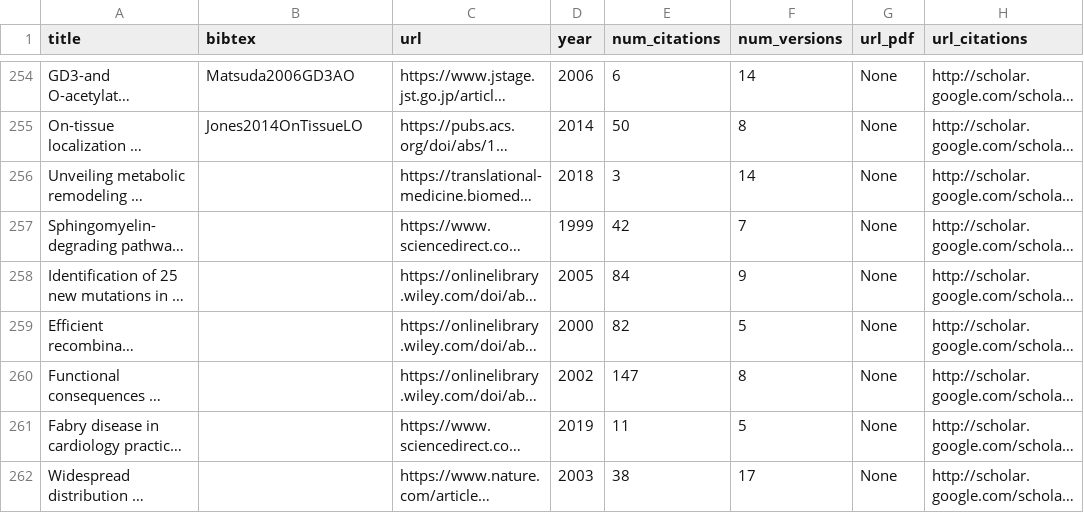
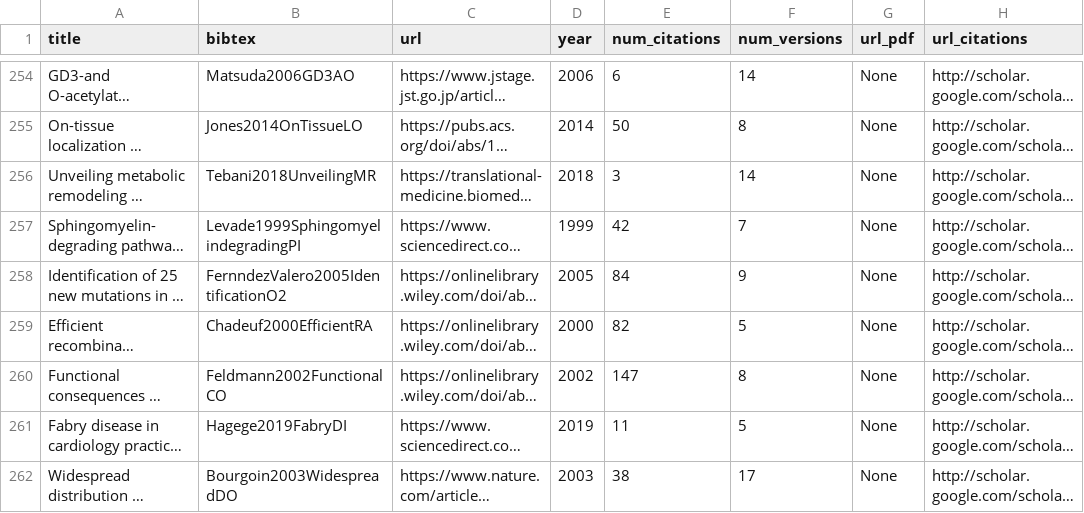
Before and after one commit to jmtrivial/publications-vml, a CSV file: vml-all.csv, drawn as a sheet; only a part is shown, gaps mark what is left out; long unchanged cells end in …; the diff covers the shown part only; the diff names each change by its address in the sheet, - before the commit and + after, or states it on an @@ line.

```diff
--- a/vml-all.csv
+++ b/vml-all.csv
-B256 (bibtex): (empty)
+B256 (bibtex): Tebani2018UnveilingMR
-B257 (bibtex): (empty)
+B257 (bibtex): Levade1999SphingomyelindegradingPI
-B258 (bibtex): (empty)
+B258 (bibtex): FernndezValero2005IdentificationO2
-B259 (bibtex): (empty)
+B259 (bibtex): Chadeuf2000EfficientRA
-B260 (bibtex): (empty)
+B260 (bibtex): Feldmann2002FunctionalCO
-B261 (bibtex): (empty)
+B261 (bibtex): Hagege2019FabryDI
-B262 (bibtex): (empty)
+B262 (bibtex): Bourgoin2003WidespreadDO
```
Also changed, not shown: 4 removed rows and 89 edited cells elsewhere in this file, 1 other file.
